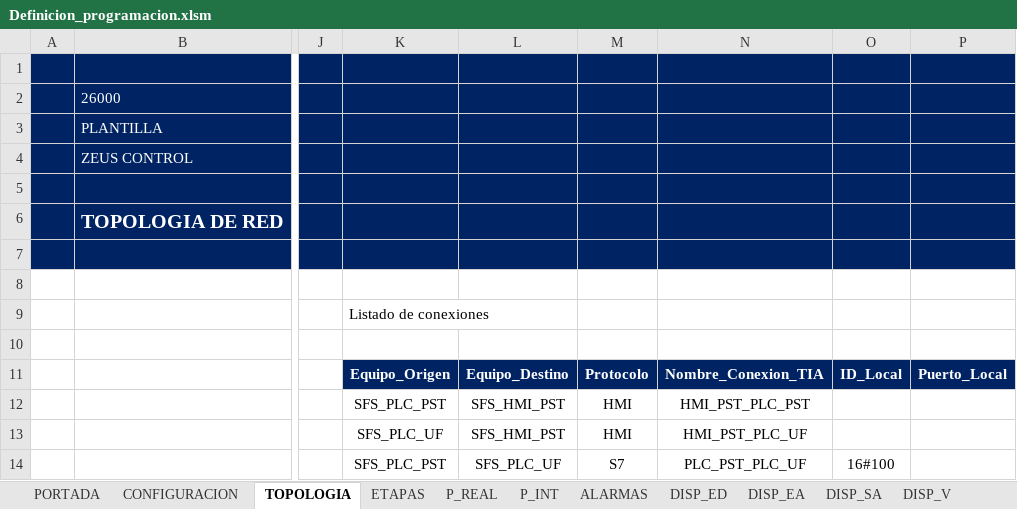
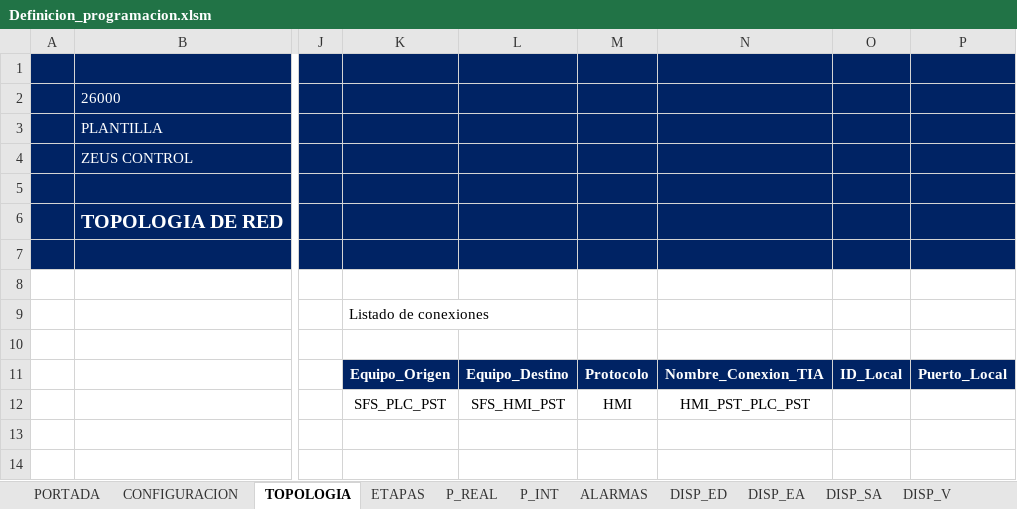
Before and after one commit to Aketzabarragues/ZC_ALM_UTILS, an Excel workbook: ZC_DefinicionProgramacion/Definicion_programacion.xlsm, sheet TOPOLOGIA, drawn as a sheet; only a part is shown, gaps mark what is left out; values as stored, in another font and other column widths than the file's, no borders; charts and pictures and table styles not drawn; the diff names each change by its address in the sheet, - before the commit and + after, or states it on an @@ line.

```diff
--- a/ZC_DefinicionProgramacion/Definicion_programacion.xlsm (sheet TOPOLOGIA)
+++ b/ZC_DefinicionProgramacion/Definicion_programacion.xlsm (sheet TOPOLOGIA)
-K13: SFS_PLC_UF
+K13: (empty)
-L13: SFS_HMI_PST
+L13: (empty)
-M13: HMI
+M13: (empty)
-N13: HMI_PST_PLC_UF
+N13: (empty)
-K14: SFS_PLC_PST
+K14: (empty)
-L14: SFS_PLC_UF
+L14: (empty)
-M14: S7
+M14: (empty)
-N14: PLC_PST_PLC_UF
+N14: (empty)
-O14: 16#100
+O14: (empty)
```
Also changed, not shown: sheet PORTADA, 9 other files.
